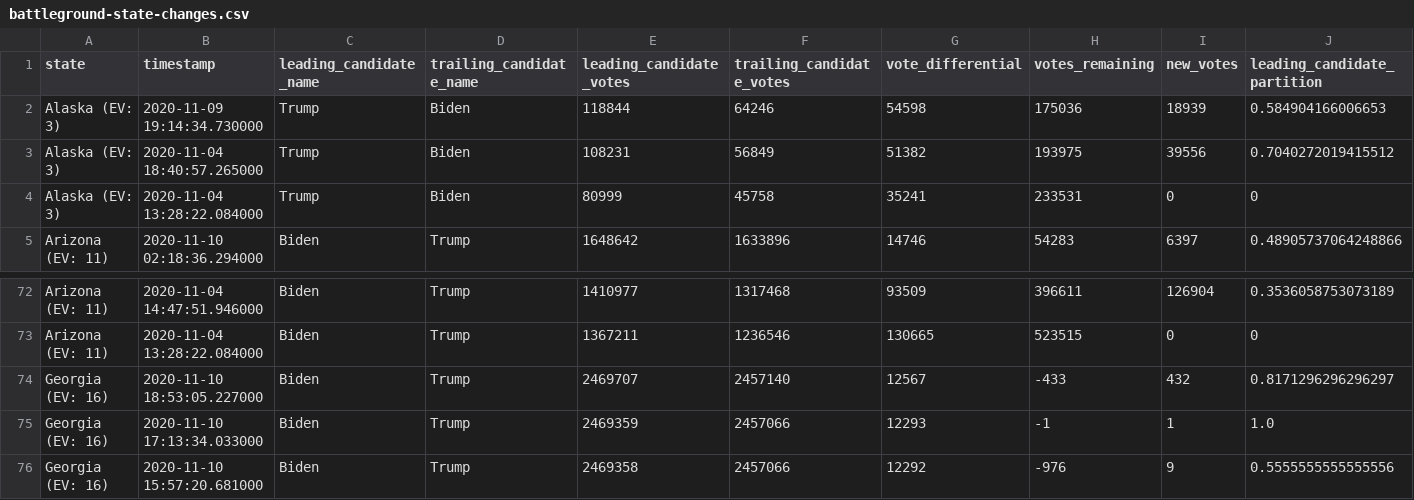
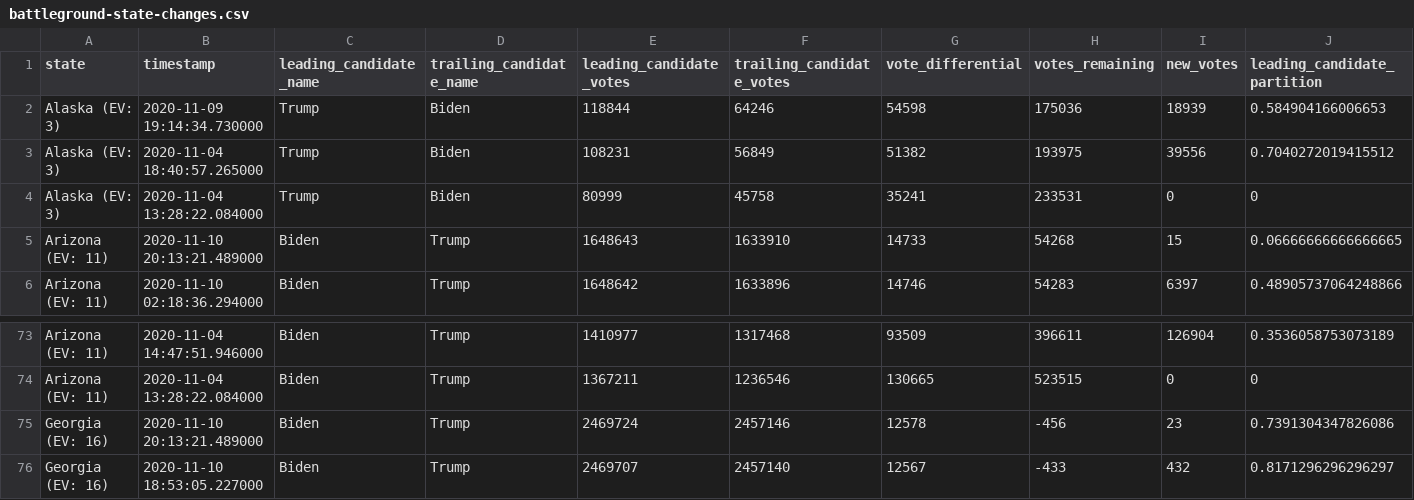
Before and after one commit to rvaughan/nyt-2020-election-scraper, a CSV file: battleground-state-changes.csv, drawn as a sheet; only a part is shown, gaps mark what is left out; the shorter side is filled out with more unchanged rows; rows hold the shown columns only; the diff names each change by its address in the sheet, - before the commit and + after, or states it on an @@ line.

```diff
--- a/battleground-state-changes.csv
+++ b/battleground-state-changes.csv
+row 5: Arizona (EV: 11) | 2020-11-10 20:13:21.489000 | Biden | Trump | 1648643 | 1633910 | 14733 | 54268 | 15 | 0.06666666666666665
+row 75: Georgia (EV: 16) | 2020-11-10 20:13:21.489000 | Biden | Trump | 2469724 | 2457146 | 12578 | -456 | 23 | 0.7391304347826086
```
Also changed, not shown: 4 other files.
